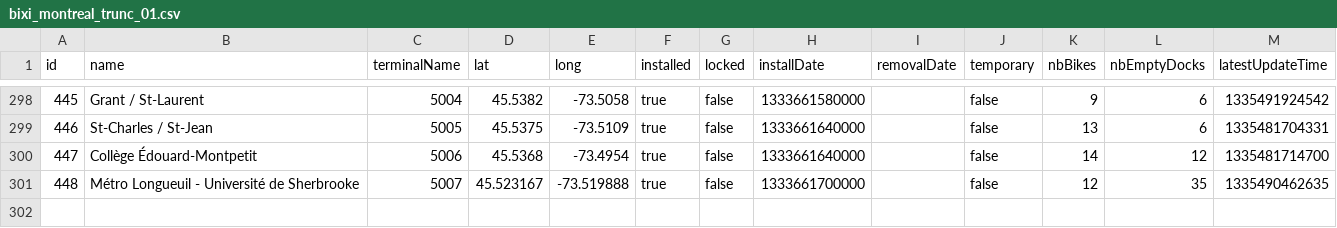
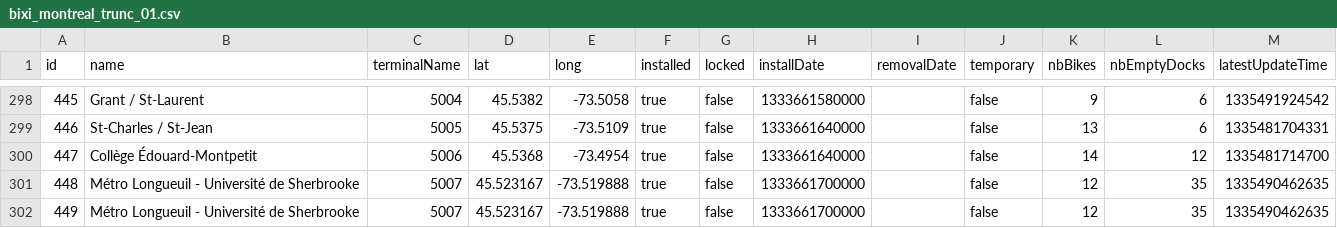
Before and after one commit to hackreduce-mtl/controlfreak, a CSV file: datasets/bixi/bixi_montreal_trunc_01.csv, drawn as a sheet; only a part is shown, gaps mark what is left out.

Commit message:
vic bixi

```diff
--- a/datasets/bixi/bixi_montreal_trunc_01.csv
+++ b/datasets/bixi/bixi_montreal_trunc_01.csv
@@ -301 +301,2 @@ id, name, terminalName, lat, long, installed, locked, installDate, removalDate,
 448,"Métro Longueuil - Université de Sherbrooke",5007,45.523167,-73.519888,true,false,1333661700000,,false,12,35,1335490462635
+449,"Métro Longueuil - Université de Sherbrooke",5007,45.523167,-73.519888,true,false,1333661700000,,false,12,35,1335490462635
```
Also changed, not shown: 4 other files.
